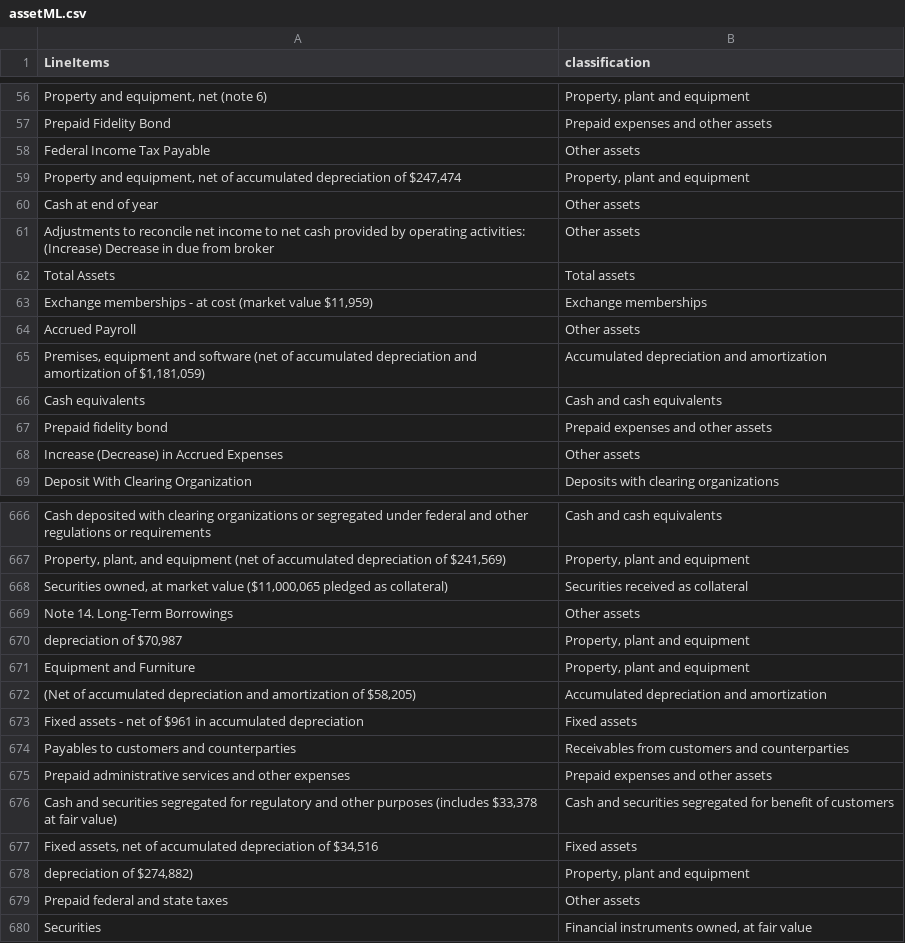
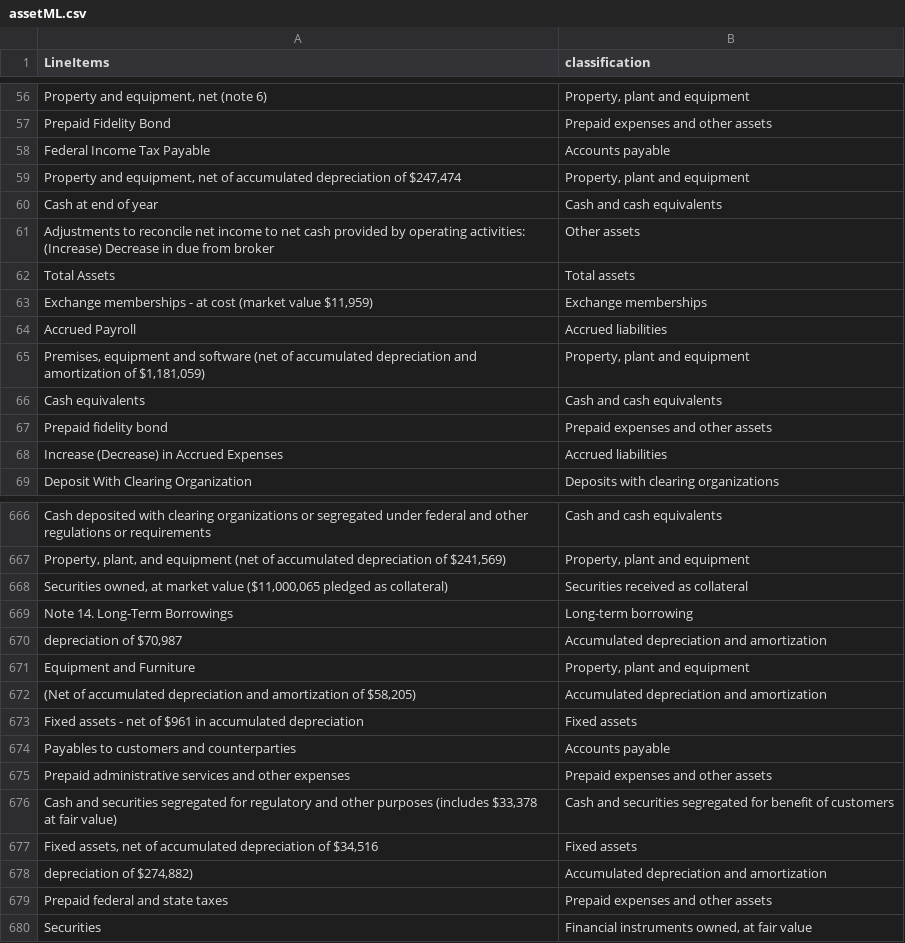
Before and after one commit to fernando-duarte/X17A5, a CSV file: assetML.csv, drawn as a sheet; only a part is shown, gaps mark what is left out; the diff covers the shown part only; the diff names each change by its address in the sheet, - before the commit and + after, or states it on an @@ line.

Commit message:
Asset classification model pickled : 95% out-of-sample, 90% CV-5

```diff
--- a/assetML.csv
+++ b/assetML.csv
-B58 (classification): Other assets
+B58 (classification): Accounts payable
-B60 (classification): Other assets
+B60 (classification): Cash and cash equivalents
-B64 (classification): Other assets
+B64 (classification): Accrued liabilities
-B65 (classification): Accumulated depreciation and amortization
+B65 (classification): Property, plant and equipment
-B68 (classification): Other assets
+B68 (classification): Accrued liabilities
-B669 (classification): Other assets
+B669 (classification): Long-term borrowing
-B670 (classification): Property, plant and equipment
+B670 (classification): Accumulated depreciation and amortization
-B674 (classification): Receivables from customers and counterparties
+B674 (classification): Accounts payable
-B678 (classification): Property, plant and equipment
+B678 (classification): Accumulated depreciation and amortization
-B679 (classification): Other assets
+B679 (classification): Prepaid expenses and other assets
```
Also changed, not shown: 106 edited cells elsewhere in this file, 2 other files.
